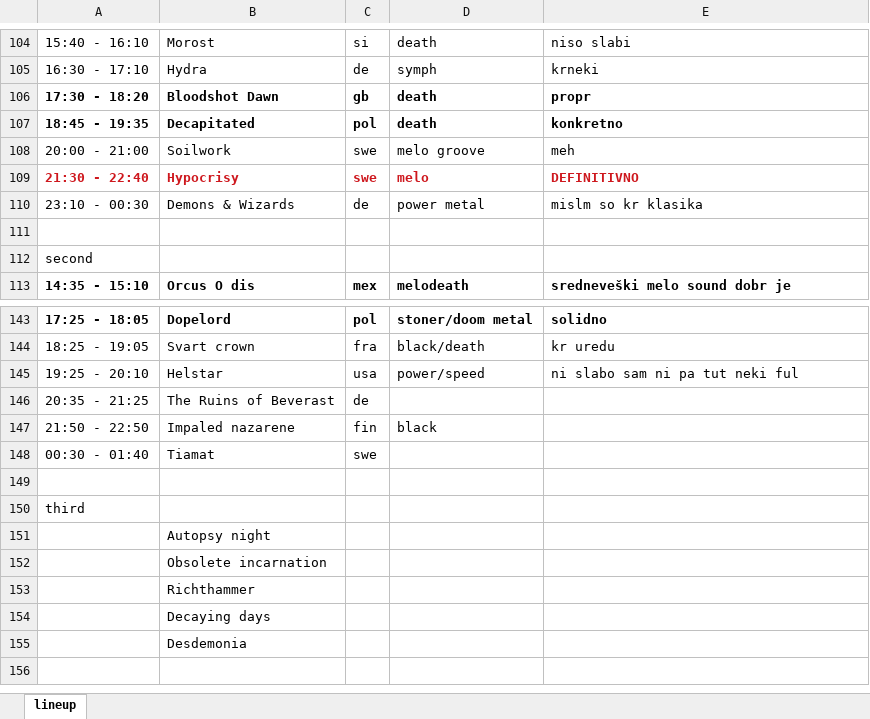
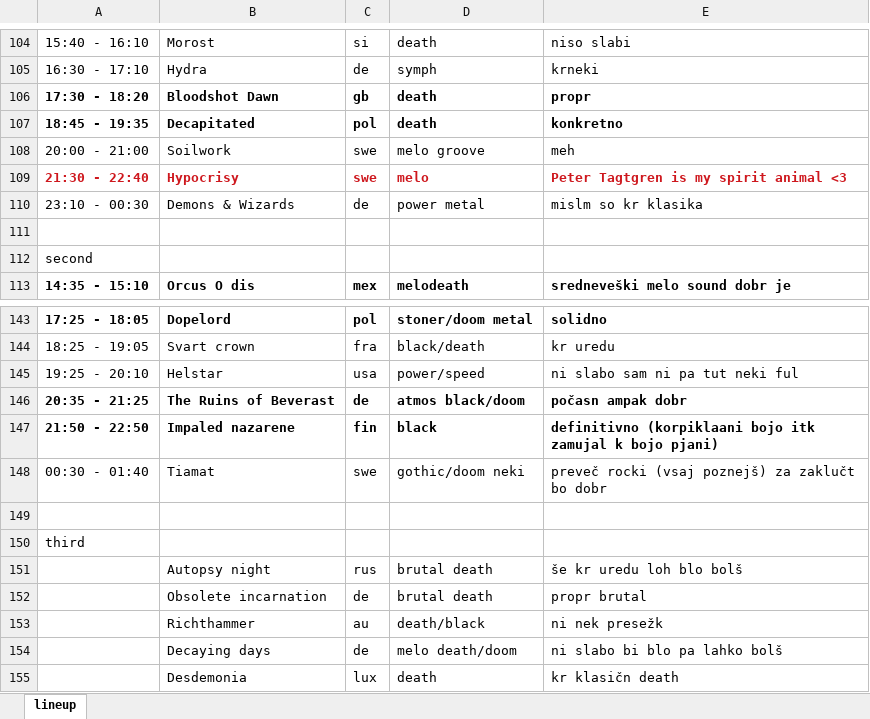
Before and after one commit to JSubelj/metaldays_scaper, an Excel workbook: lineup.xlsx, sheet lineup, drawn as a sheet; only a part is shown, gaps mark what is left out; values as stored, in another font and other column widths than the file's, no borders; the diff names each change by its address in the sheet, - before the commit and + after, or states it on an @@ line.

Commit message:
added correcter if lineup chages

```diff
--- a/lineup.xlsx (sheet lineup)
+++ b/lineup.xlsx (sheet lineup)
-E109: DEFINITIVNO
+E109: Peter Tagtgren is my spirit animal <3
-A146:C146 bold: off
+A146:C146 bold: on
-D146: (empty)
+D146: atmos black/doom
-E146: (empty)
+E146: počasn ampak dobr
-A147:D147 bold: off
+A147:D147 bold: on
-E147: (empty)
+E147: definitivno (korpiklaani bojo itk zamujal k bojo pjani)
-D148: (empty)
+D148: gothic/doom neki
-E148: (empty)
+E148: preveč rocki (vsaj poznejš) za zaklučt bo dobr
-C151: (empty)
+C151: rus
-D151:D152: (empty)
+D151:D152: brutal death
-E151: (empty)
+E151: še kr uredu loh blo bolš
-C152: (empty)
+C152: de
-E152: (empty)
+E152: propr brutal
-C153: (empty)
+C153: au
-D153: (empty)
+D153: death/black
-E153: (empty)
+E153: ni nek presežk
-C154: (empty)
+C154: de
-D154: (empty)
+D154: melo death/doom
-E154: (empty)
+E154: ni slabo bi blo pa lahko bolš
-C155: (empty)
+C155: lux
-D155: (empty)
+D155: death
-E155: (empty)
+E155: kr klasičn death
```
Also changed, not shown: 6 other files.
